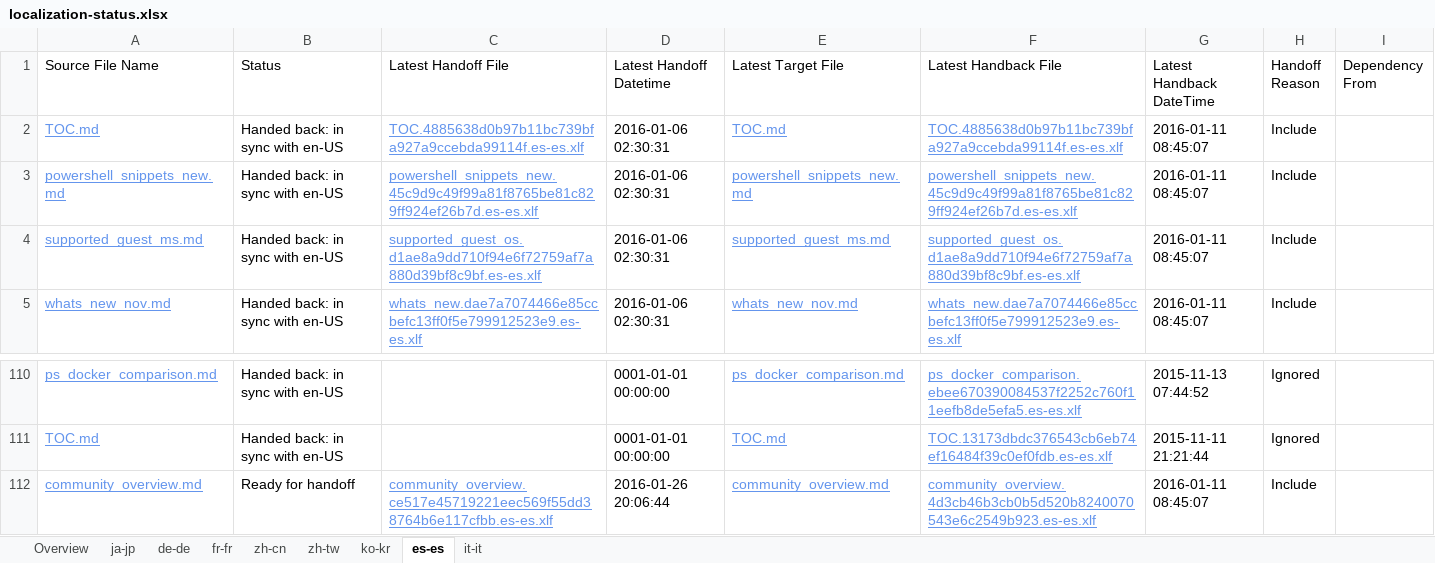
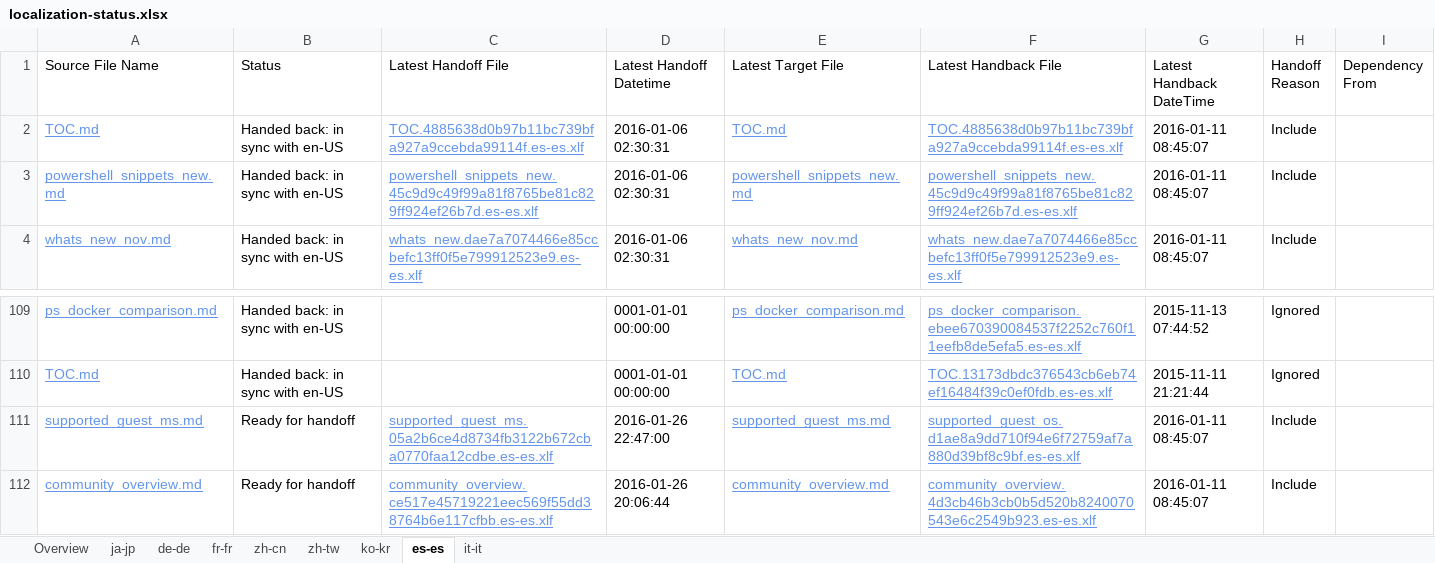
Before and after one commit to OpenLocalizationOrg/olhandback, an Excel workbook: ol-handback/OpenLocalizationOrg/hyperVTest/master/localization-status.xlsx, sheet es-es, drawn as a sheet; only a part is shown, gaps mark what is left out; values as stored, in another font and other column widths than the file's, no borders; table styles not drawn; removed rows and columns are numbered as before the commit, all else as after; the diff names each change by its address in the sheet, - before the commit and + after, or states it on an @@ line.

Commit message:
Generate Report for handoff

```diff
--- a/ol-handback/OpenLocalizationOrg/hyperVTest/master/localization-status.xlsx (sheet es-es)
+++ b/ol-handback/OpenLocalizationOrg/hyperVTest/master/localization-status.xlsx (sheet es-es)
-row 4: supported_guest_ms.md | Handed back: in sync with en-US | supported_guest_os.d1ae8a9dd710f94e6f72759af7a880d39bf8c9bf.es-es.xlf | 2016-01-06 02:30:31 | supported_guest_ms.md | supported_guest_os.d1ae8a9dd710f94e6f72759af7a880d39bf8c9bf.es-es.xlf | 2016-01-11 08:45:07 | Include
+row 111: supported_guest_ms.md | Ready for handoff | supported_guest_ms.05a2b6ce4d8734fb3122b672cba0770faa12cdbe.es-es.xlf | 2016-01-26 22:47:00 | supported_guest_ms.md | supported_guest_os.d1ae8a9dd710f94e6f72759af7a880d39bf8c9bf.es-es.xlf | 2016-01-11 08:45:07 | Include
```
Also changed, not shown: sheet Overview, sheet ko-kr, sheet de-de, sheet ja-jp, sheet it-it, sheet fr-fr, 2 more sheets.
